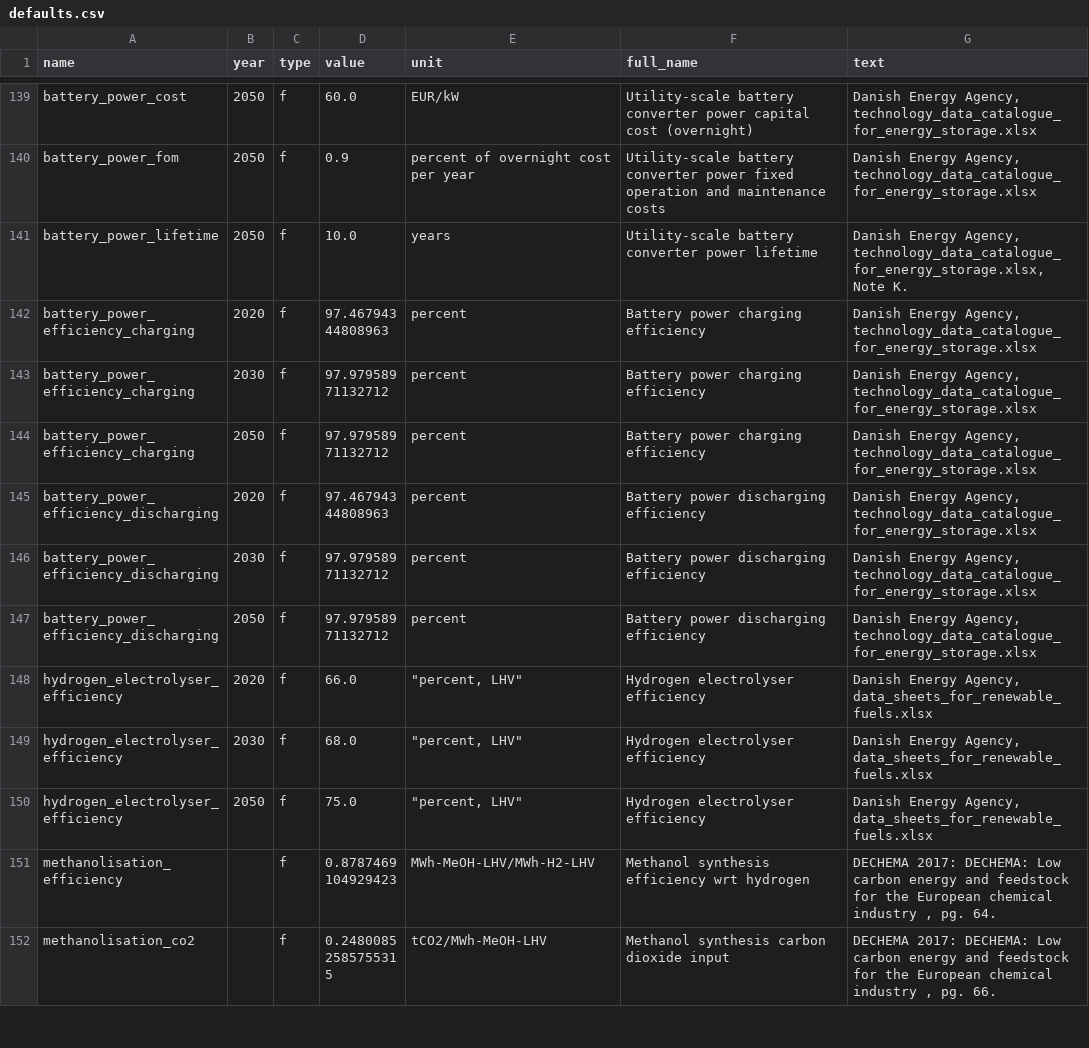
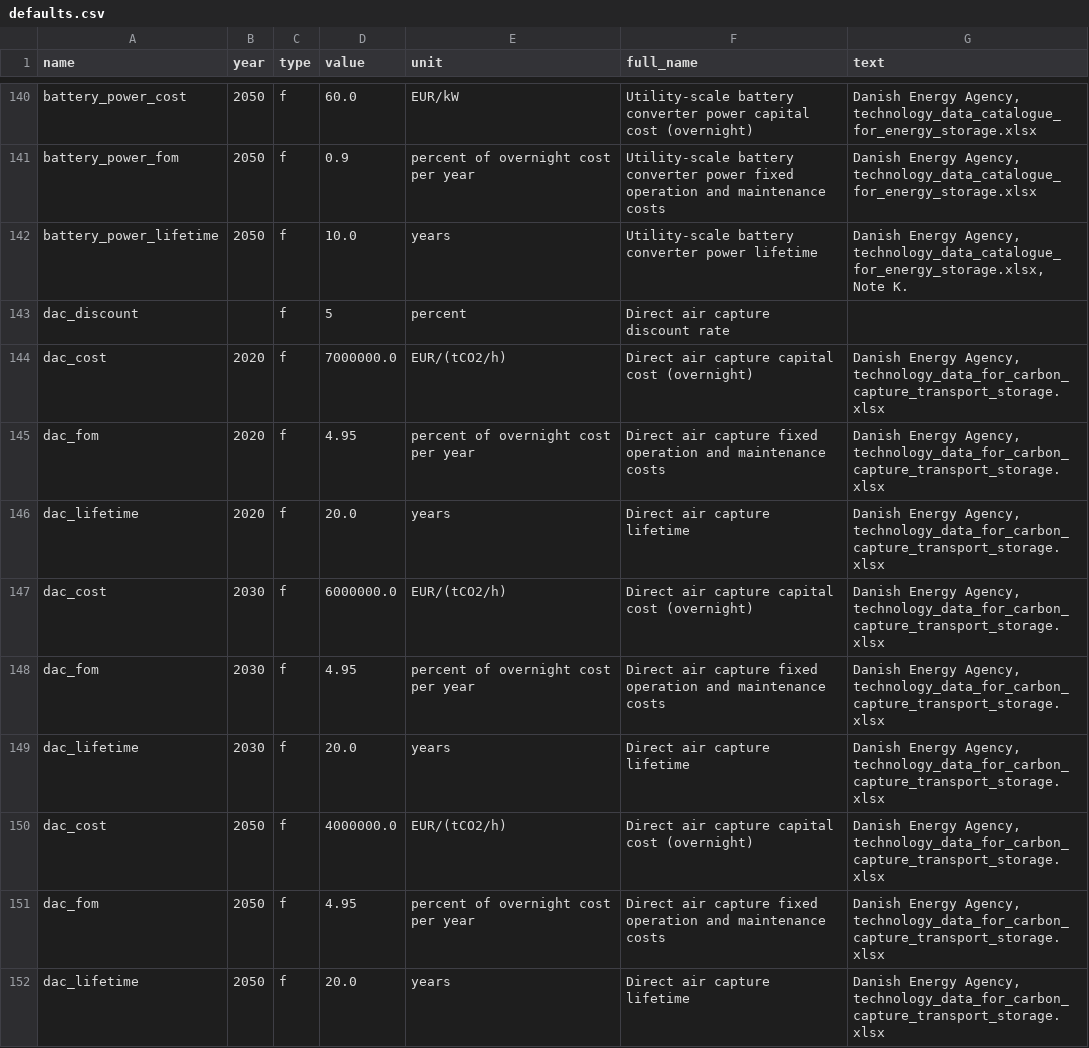
Before and after one commit to PyPSA/efuels-server, a CSV file: defaults.csv, drawn as a sheet; only a part is shown, gaps mark what is left out; the shorter side is filled out with more unchanged rows; the diff covers the shown part only.

Commit message:
include direct air capture (DAC) as option for CO2
Previously it was available for a fixed cost.

```diff
--- a/defaults.csv
+++ b/defaults.csv
@@ -141 +142,11 @@ battery_power_fom,2050,f,0.9,percent of overnight cost per year,Utility-scale ba
 battery_power_lifetime,2050,f,10.0,years,Utility-scale battery converter power lifetime,"Danish Energy Agency, technology_data_catalogue_for_energy_storage.xlsx, Note K."
+dac_discount,,f,5,percent,Direct air capture discount rate,
+dac_cost,2020,f,7000000.0,EUR/(tCO2/h),Direct air capture capital cost (overnight),"Danish Energy Agency, technology_data_for_carbon_capture_transport_storage.xlsx"
+dac_fom,2020,f,4.95,percent of overnight cost per year,Direct air capture fixed operation and maintenance costs,"Danish Energy Agency, technology_data_for_carbon_capture_transport_storage.xlsx"
+dac_lifetime,2020,f,20.0,years,Direct air capture lifetime,"Danish Energy Agency, technology_data_for_carbon_capture_transport_storage.xlsx"
+dac_cost,2030,f,6000000.0,EUR/(tCO2/h),Direct air capture capital cost (overnight),"Danish Energy Agency, technology_data_for_carbon_capture_transport_storage.xlsx"
+dac_fom,2030,f,4.95,percent of overnight cost per year,Direct air capture fixed operation and maintenance costs,"Danish Energy Agency, technology_data_for_carbon_capture_transport_storage.xlsx"
+dac_lifetime,2030,f,20.0,years,Direct air capture lifetime,"Danish Energy Agency, technology_data_for_carbon_capture_transport_storage.xlsx"
+dac_cost,2050,f,4000000.0,EUR/(tCO2/h),Direct air capture capital cost (overnight),"Danish Energy Agency, technology_data_for_carbon_capture_transport_storage.xlsx"
+dac_fom,2050,f,4.95,percent of overnight cost per year,Direct air capture fixed operation and maintenance costs,"Danish Energy Agency, technology_data_for_carbon_capture_transport_storage.xlsx"
+dac_lifetime,2050,f,20.0,years,Direct air capture lifetime,"Danish Energy Agency, technology_data_for_carbon_capture_transport_storage.xlsx"
```
Also changed, not shown: 16 added rows elsewhere in this file, defaults-initial.csv, 5 other files.
